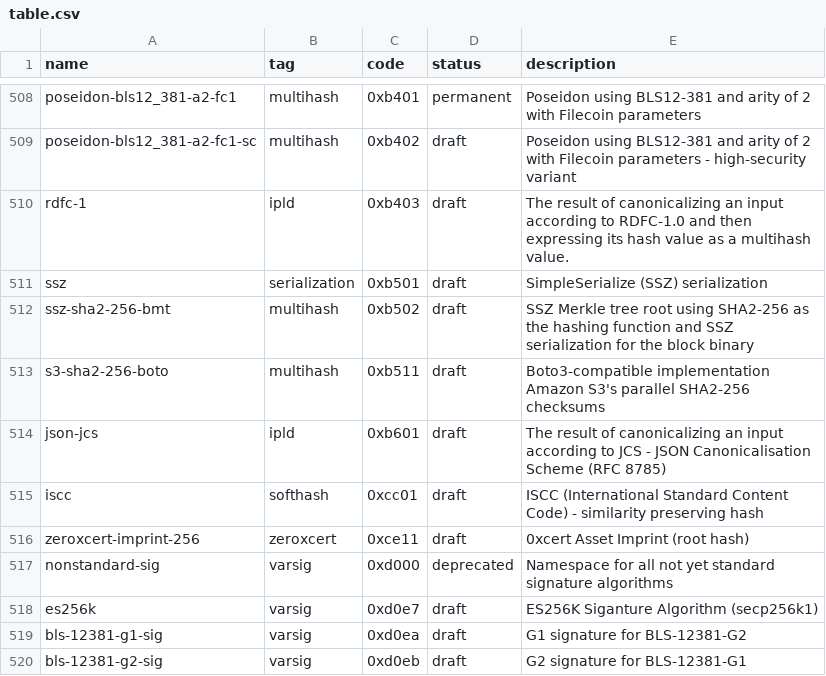
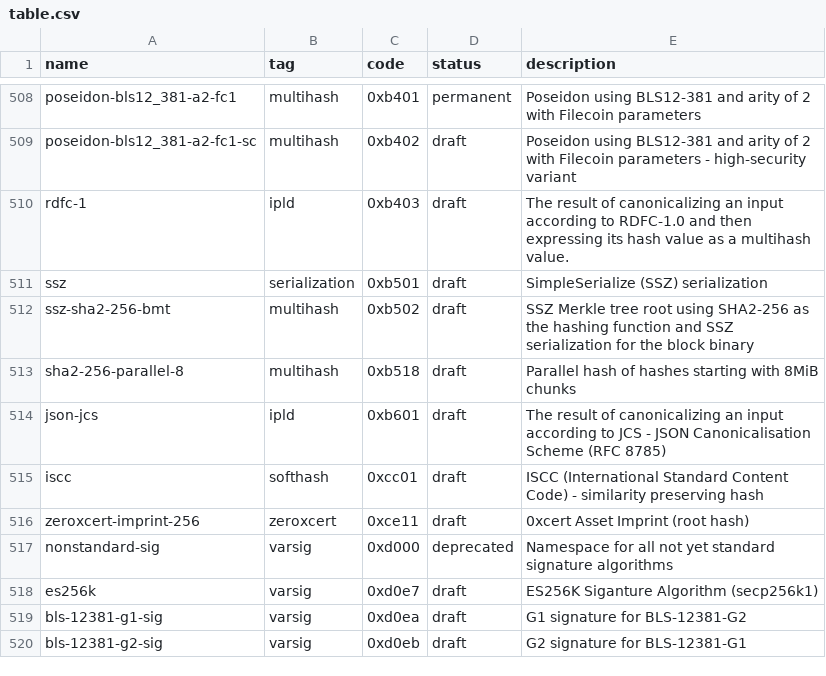
Before and after one commit to multiformats/multicodec, a CSV file: table.csv, drawn as a sheet; only a part is shown, gaps mark what is left out.

Commit message:
sha2-256-parallel-8

```diff
--- a/table.csv
+++ b/table.csv
@@ -512,3 +512,3 @@ ssz,                            serialization,  0xb501,         draft,      Simp
 ssz-sha2-256-bmt,               multihash,      0xb502,         draft,      SSZ Merkle tree root using SHA2-256 as the hashing function and SSZ serialization for the block binary
-s3-sha2-256-boto,               multihash,      0xb511,         draft,      Boto3-compatible implementation Amazon S3's parallel SHA2-256 checksums
+sha2-256-parallel-8,            multihash,      0xb518,         draft,      Parallel hash of hashes starting with 8MiB chunks
 json-jcs,                       ipld,           0xb601,         draft,      The result of canonicalizing an input according to JCS - JSON Canonicalisation Scheme (RFC 8785)
```
